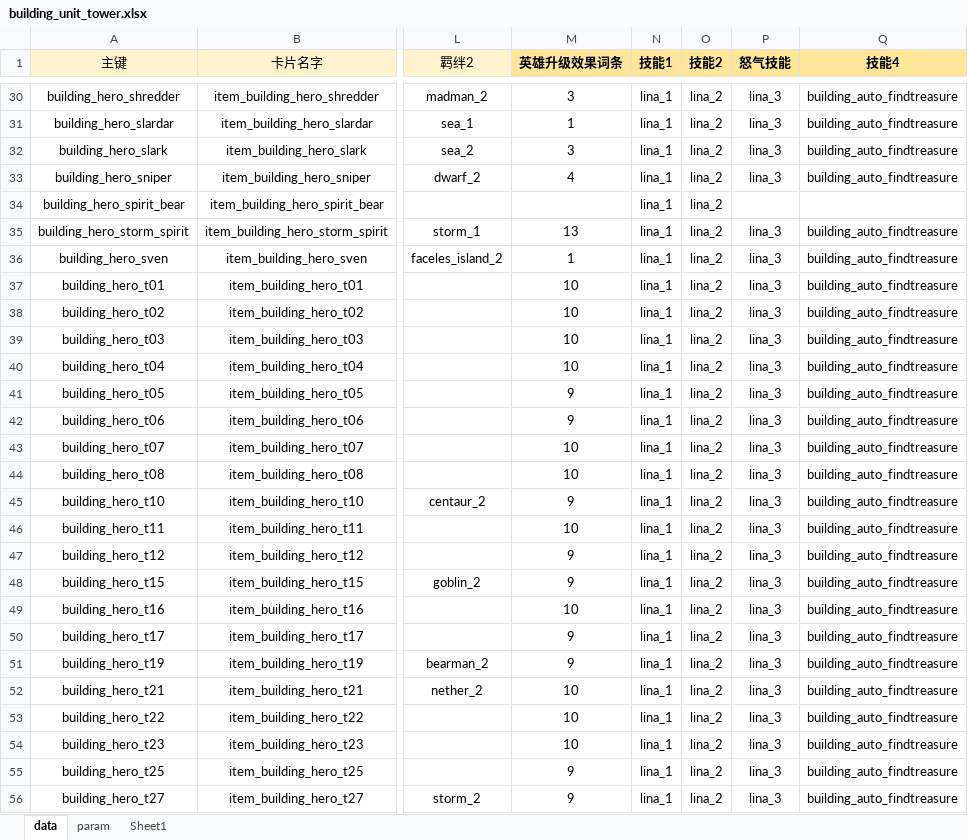
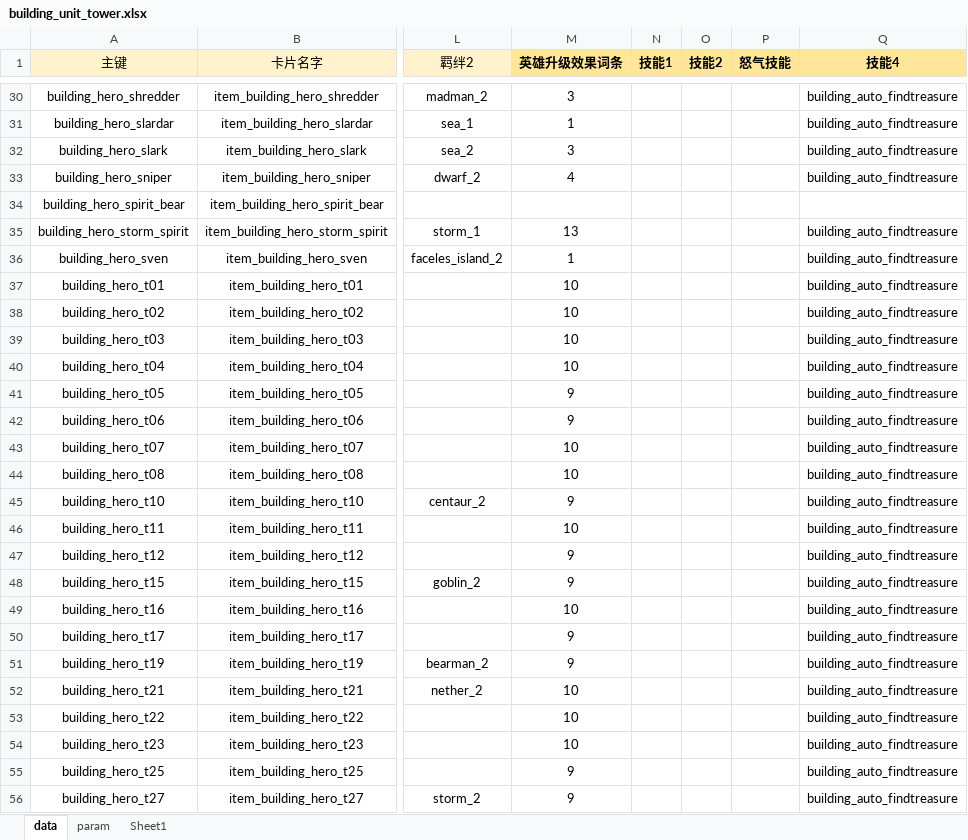
Before and after one commit to cchorseless/xiyou, an Excel workbook: code/excels/building/building_unit_tower.xlsx, sheet data, drawn as a sheet; only a part is shown, gaps mark what is left out; values as stored, in another font and other column widths than the file's, no borders; the diff covers the shown part only; the diff names each change by its address in the sheet, - before the commit and + after, or states it on an @@ line.

```diff
--- a/code/excels/building/building_unit_tower.xlsx (sheet data)
+++ b/code/excels/building/building_unit_tower.xlsx (sheet data)
-N30:N56 (技能1): lina_1
+N30:N56 (技能1): (empty)
-O30:O56 (技能2): lina_2
+O30:O56 (技能2): (empty)
-P30:P33 (怒气技能): lina_3
+P30:P33 (怒气技能): (empty)
-P35:P56 (怒气技能): lina_3
+P35:P56 (怒气技能): (empty)
```
Also changed, not shown: 127 edited cells and cell formats elsewhere in this sheet, 19 other files.
